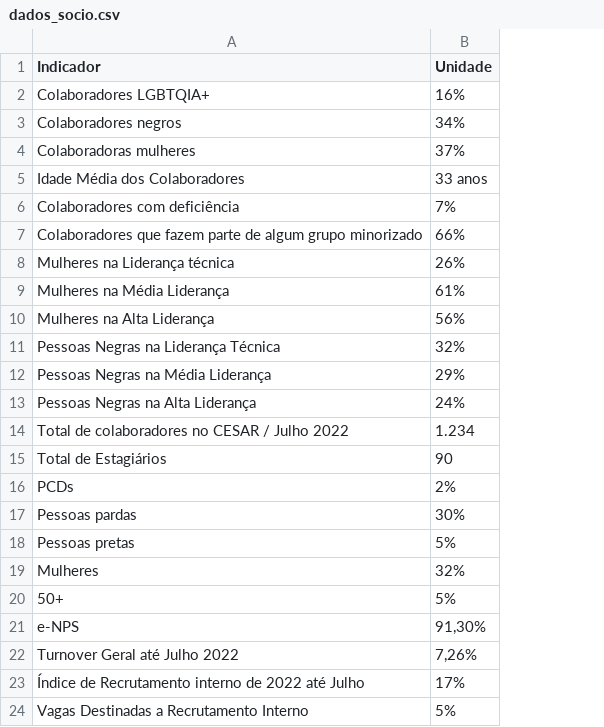
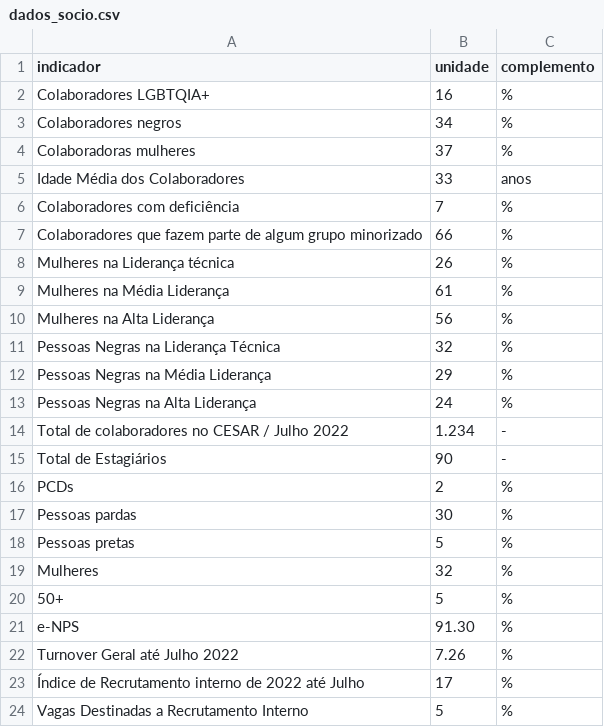
Before and after one commit to matheusbma/cesar-esg, a CSV file: csv-database/dados_socio.csv, drawn as a sheet; removed rows and columns are numbered as before the commit, all else as after; the diff names each change by its address in the sheet, - before the commit and + after, or states it on an @@ line.

```diff
--- a/csv-database/dados_socio.csv
+++ b/csv-database/dados_socio.csv
-column B (Unidade), rows 2-24: 16% | 34% | 37% | 33 anos | 7% | 66% | 26% | 61% | 56% | 32% | 29% | 24% | 1.234 | 90 | 2% | 30% | 5% | 32% | 5% | 91,30% | 7,26% | 17% | 5%
+column B (unidade), rows 2-24: 16 | 34 | 37 | 33 | 7 | 66 | 26 | 61 | 56 | 32 | 29 | 24 | 1.234 | 90 | 2 | 30 | 5 | 32 | 5 | 91.30 | 7.26 | 17 | 5
+column C (complemento), rows 2-24: % | % | % | anos | % | % | % | % | % | % | % | % | - | - | % | % | % | % | % | % | % | % | %
-A1: Indicador
+A1: indicador
```
Also changed, not shown: csv-database/dados_adm.csv, csv-database/dados_socioamb.csv, 2 other files.
